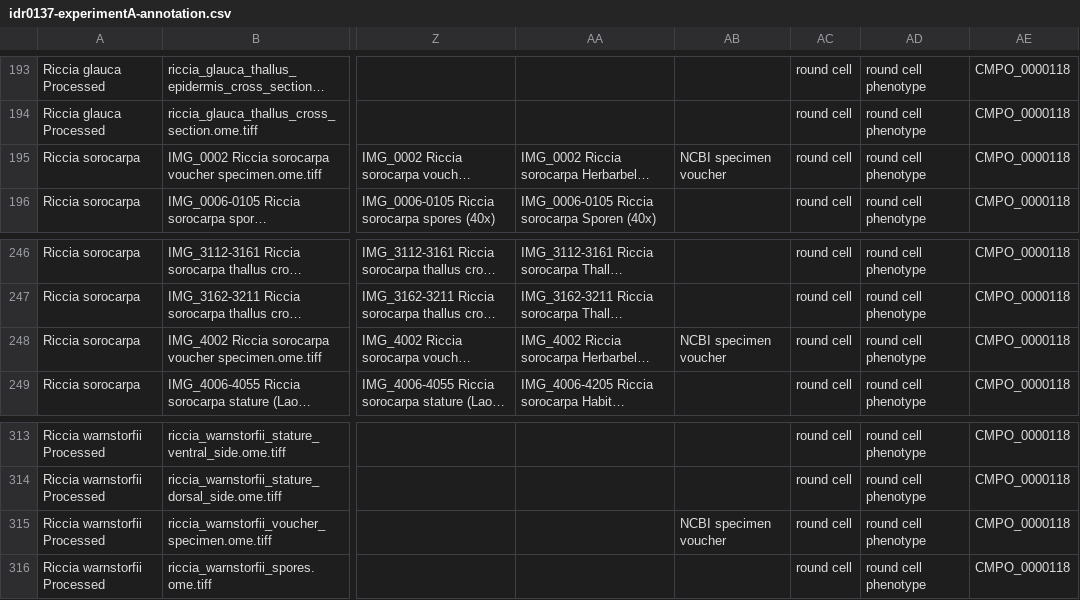
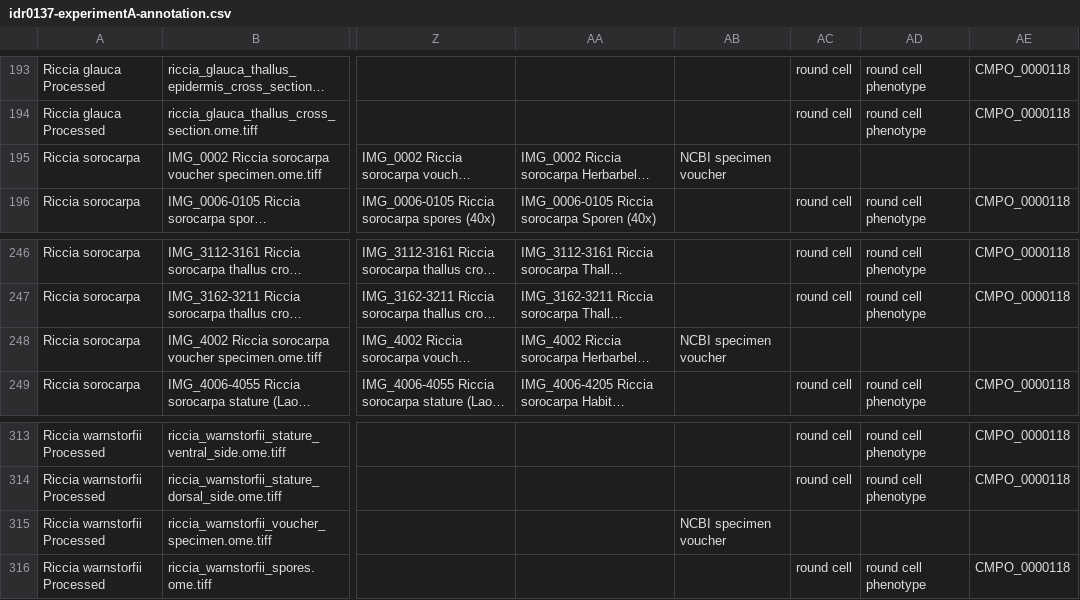
Before and after one commit to IDR/idr0137-peters-bryophytes, a CSV file: experimentA/idr0137-experimentA-annotation.csv, drawn as a sheet; only a part is shown, gaps mark what is left out; long unchanged cells end in …; the diff covers the shown part only; the diff names each change by its address in the sheet, - before the commit and + after, or states it on an @@ line.

Commit message:
Remove phenotype for specimen voucher

```diff
--- a/experimentA/idr0137-experimentA-annotation.csv
+++ b/experimentA/idr0137-experimentA-annotation.csv
-AC195: round cell
+AC195: (empty)
-AD195: round cell phenotype
+AD195: (empty)
-AE195: CMPO_0000118
+AE195: (empty)
-AC248: round cell
+AC248: (empty)
-AD248: round cell phenotype
+AD248: (empty)
-AE248: CMPO_0000118
+AE248: (empty)
-AC315: round cell
+AC315: (empty)
-AD315: round cell phenotype
+AD315: (empty)
-AE315: CMPO_0000118
+AE315: (empty)
```
Also changed, not shown: 21 edited cells elsewhere in this file.
